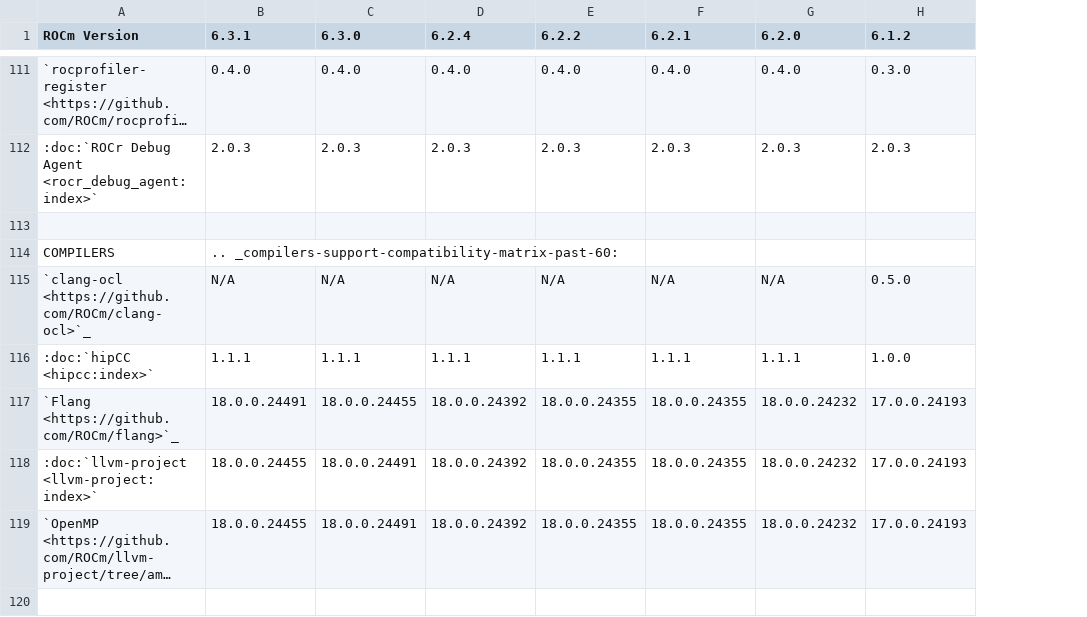
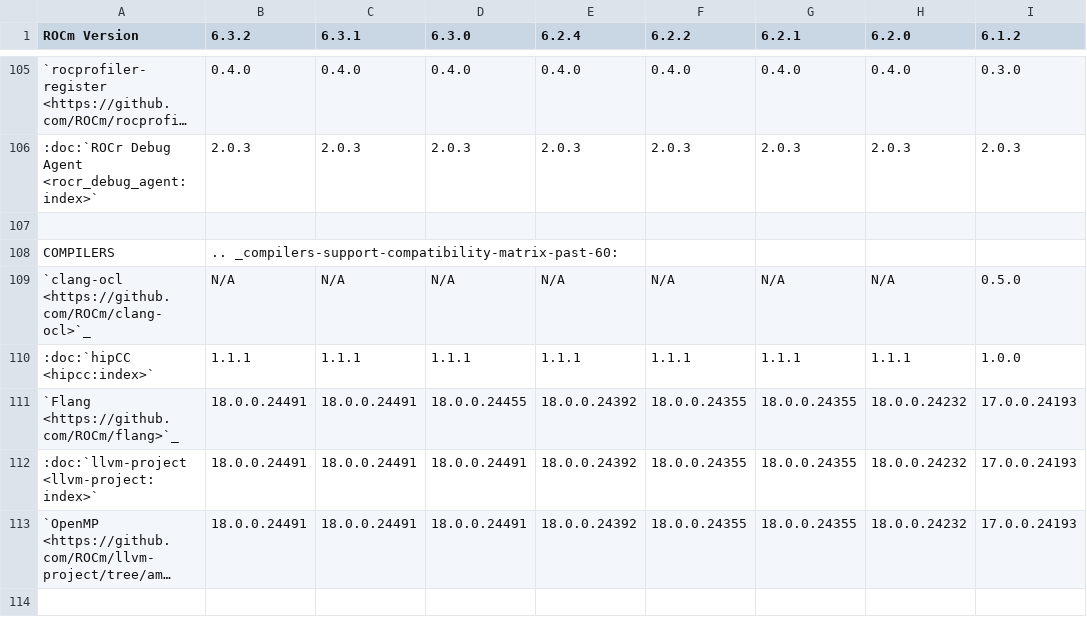
Before and after one commit to hanzoai/ROCm, a CSV file: docs/compatibility/compatibility-matrix-historical-6.0.csv, drawn as a sheet; only a part is shown, gaps mark what is left out; long unchanged cells end in …; addresses are those after the commit; the diff covers the shown part only; the diff names each change by its address in the sheet, - before the commit and + after, or states it on an @@ line.

```diff
--- a/docs/compatibility/compatibility-matrix-historical-6.0.csv
+++ b/docs/compatibility/compatibility-matrix-historical-6.0.csv
+column B (6.3.2), rows 105-113: 0.4.0 | 2.0.3 |  | .. _compilers-support-compatibility-matrix-past-60: | N/A | 1.1.1 | 18.0.0.24491 | 18.0.0.24491 | 18.0.0.24491
-C108 (6.3.1): .. _compilers-support-compatibility-matrix-past-60:
+C108 (6.3.1): (empty)
-C112:C113 (6.3.1): 18.0.0.24455
+C112:C113 (6.3.1): 18.0.0.24491
```
Also changed, not shown: 9 removed rows and 22 edited cells elsewhere in this file, 3 other files.
